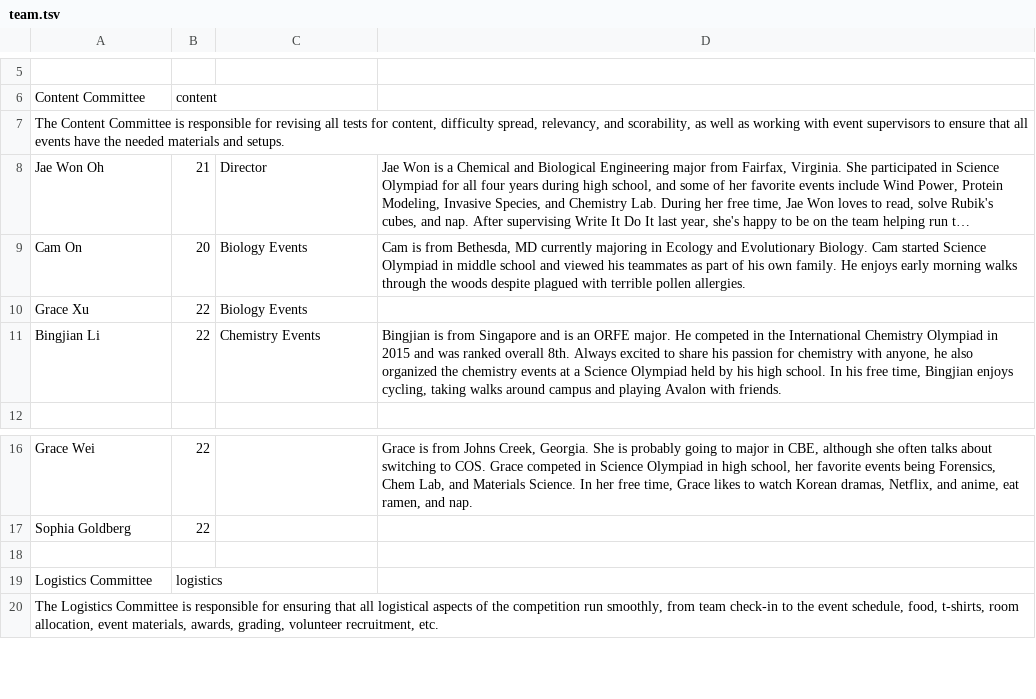
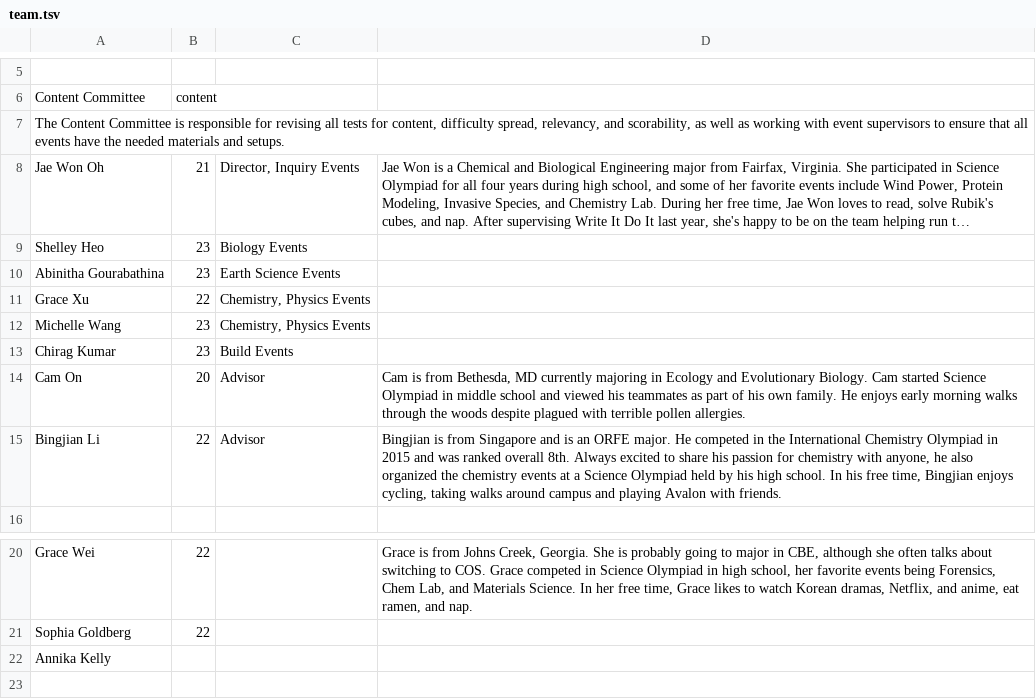
Before and after one commit to princetonscioly/puso_website, a TSV file: scripts/team.tsv, drawn as a sheet; only a part is shown, gaps mark what is left out; the shorter side is filled out with more unchanged rows; long unchanged cells end in …; removed rows and columns are numbered as before the commit, all else as after; the diff covers the shown part only; the diff names each change by its address in the sheet, - before the commit and + after, or states it on an @@ line.

```diff
--- a/scripts/team.tsv
+++ b/scripts/team.tsv
-C8: Director
+C8: Director, Inquiry Events
+row 9: Shelley Heo | 23 | Biology Events
+row 10: Abinitha Gourabathina | 23 | Earth Science Events
+row 11: Grace Xu | 22 | Chemistry, Physics Events
+row 12: Michelle Wang | 23 | Chemistry, Physics Events
+row 13: Chirag Kumar | 23 | Build Events
-C14: Biology Events
+C14: Advisor
-row 10: Grace Xu | 22 | Biology Events
-C15: Chemistry Events
+C15: Advisor
+row 22: Annika Kelly
```
Also changed, not shown: 8 added rows, 5 removed rows, 3 moved rows and 7 edited cells elsewhere in this file, 23 other files.
